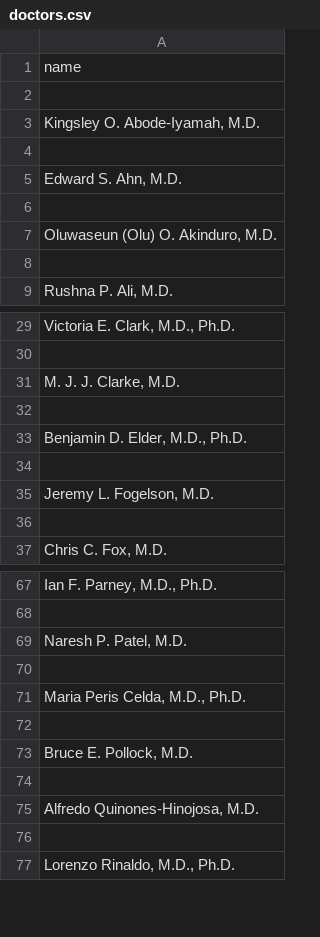
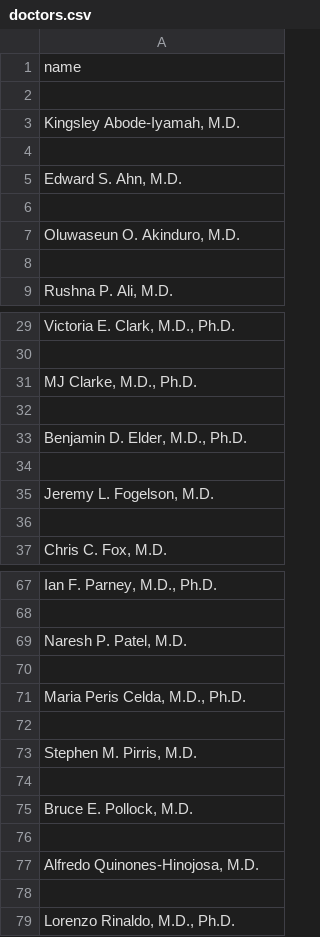
Before and after one commit to justinhyou/mayo-department-scrape, a CSV file: doctors.csv, drawn as a sheet; only a part is shown, gaps mark what is left out.

Commit message:
updated doctors list with skip option on reconstruction

```diff
--- a/doctors.csv
+++ b/doctors.csv
@@ -2,3 +2,3 @@ name
 
-"Kingsley O. Abode-Iyamah, M.D."
+"Kingsley Abode-Iyamah, M.D."
 
@@ -6,3 +6,3 @@ name
 
-"Oluwaseun (Olu) O. Akinduro, M.D."
+"Oluwaseun O. Akinduro, M.D."
 
@@ -30,3 +30,3 @@ name
 
-"M. J. J. Clarke, M.D."
+"MJ Clarke, M.D., Ph.D."
 
@@ -71,2 +71,4 @@ name
 "Maria Peris Celda, M.D., Ph.D."
+
+"Stephen M. Pirris, M.D."
 
```
Also changed, not shown: 1 other file.
